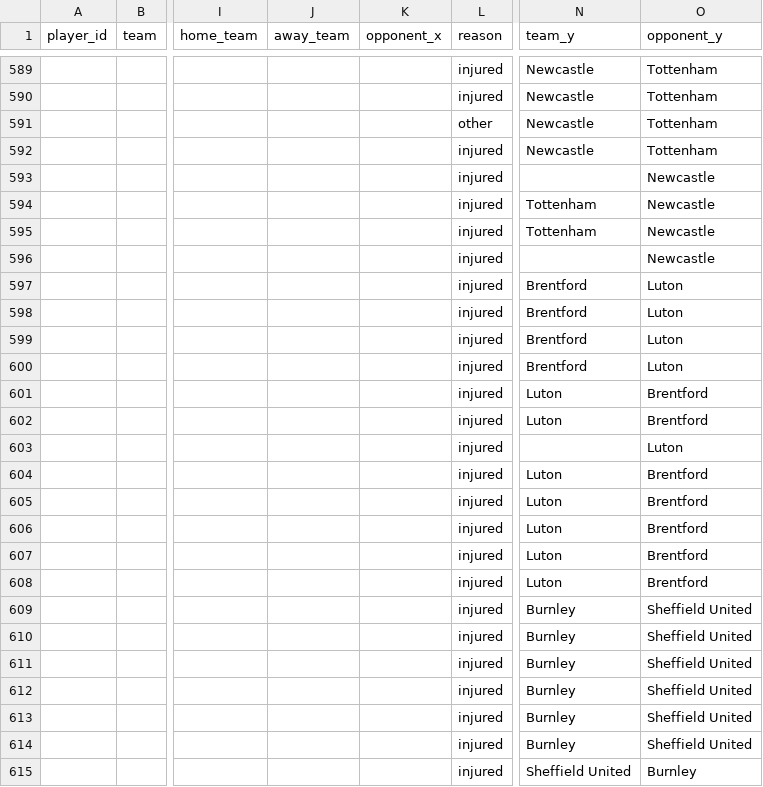
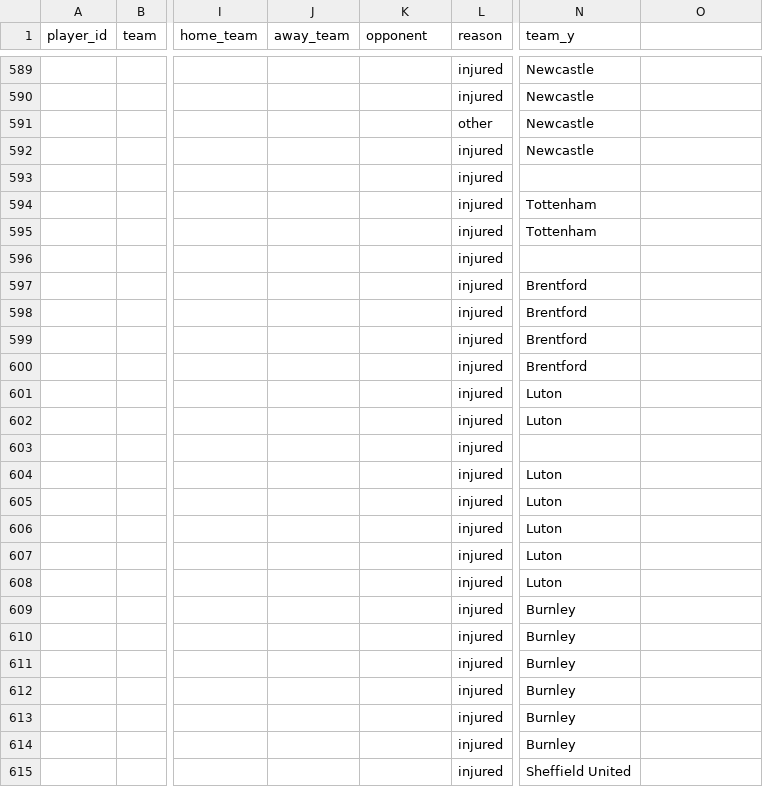
Before and after one commit to ds-oliver/teamsheets, a CSV file: scraped_missing_players/ws_lineups_with_injuries_20240424_v2.csv, drawn as a sheet; only a part is shown, gaps mark what is left out; the diff covers the shown part only; the diff names each change by its address in the sheet, - before the commit and + after, or states it on an @@ line.

```diff
--- a/scraped_missing_players/ws_lineups_with_injuries_20240424_v2.csv
+++ b/scraped_missing_players/ws_lineups_with_injuries_20240424_v2.csv
-K1: opponent_x
+K1: opponent
-O1: opponent_y
+O1: (empty)
-O589:O592: Tottenham
+O589:O592: (empty)
-O593:O596: Newcastle
+O593:O596: (empty)
-O597:O600: Luton
+O597:O600: (empty)
-O601:O602: Brentford
+O601:O602: (empty)
-O603: Luton
+O603: (empty)
-O604:O608: Brentford
+O604:O608: (empty)
-O609:O614: Sheffield United
+O609:O614: (empty)
-O615: Burnley
+O615: (empty)
```
Also changed, not shown: 150 edited cells elsewhere in this file, scraped_missing_players/ws_missing_players_20240424_v2.csv.
